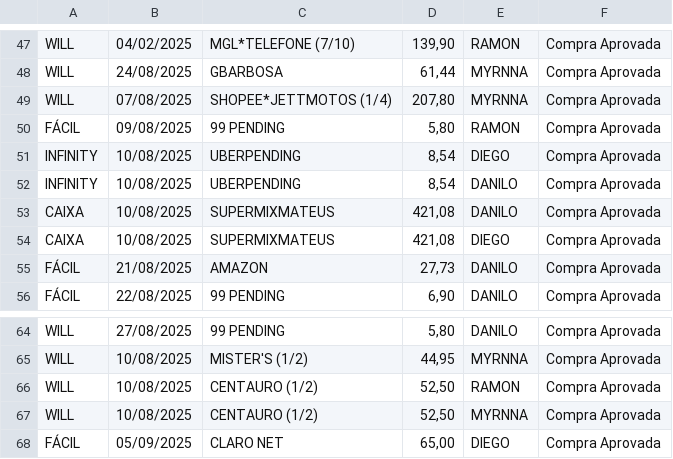
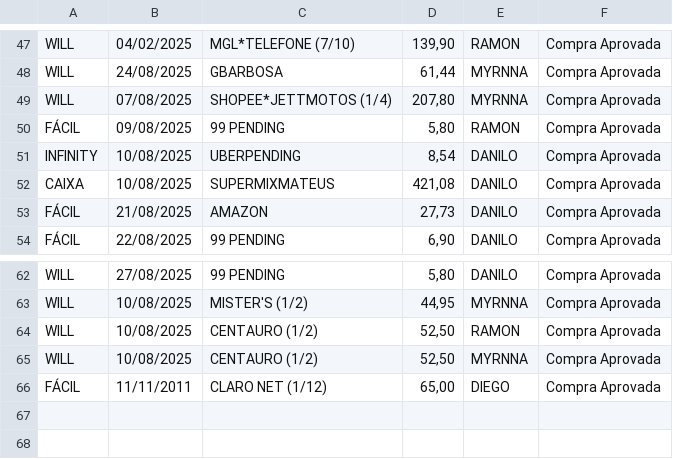
Before and after one commit to eudaanilo/app_cartao_credito_completo, a CSV file: movimentacoes_cartao.csv, drawn as a sheet; only a part is shown, gaps mark what is left out.

Commit message:
Novas movimentações adicionadas.

```diff
--- a/movimentacoes_cartao.csv
+++ b/movimentacoes_cartao.csv
@@ -50,6 +50,4 @@ WILL,07/08/2025,SHOPEE*JETTMOTOS (1/4),"207,80",MYRNNA,Compra Aprovada
 FÁCIL,09/08/2025,99 PENDING,"5,80",RAMON,Compra Aprovada
-INFINITY,10/08/2025,UBERPENDING,"8,54",DIEGO,Compra Aprovada
 INFINITY,10/08/2025,UBERPENDING,"8,54",DANILO,Compra Aprovada
 CAIXA,10/08/2025,SUPERMIXMATEUS,"421,08",DANILO,Compra Aprovada
-CAIXA,10/08/2025,SUPERMIXMATEUS,"421,08",DIEGO,Compra Aprovada
 FÁCIL,21/08/2025,AMAZON,"27,73",DANILO,Compra Aprovada
@@ -67,2 +65,2 @@ WILL,10/08/2025,CENTAURO (1/2),"52,50",RAMON,Compra Aprovada
 WILL,10/08/2025,CENTAURO (1/2),"52,50",MYRNNA,Compra Aprovada
-FÁCIL,05/09/2025,CLARO NET,"65,00",DIEGO,Compra Aprovada
+FÁCIL,11/11/2011,CLARO NET (1/12),"65,00",DIEGO,Compra Aprovada
```
